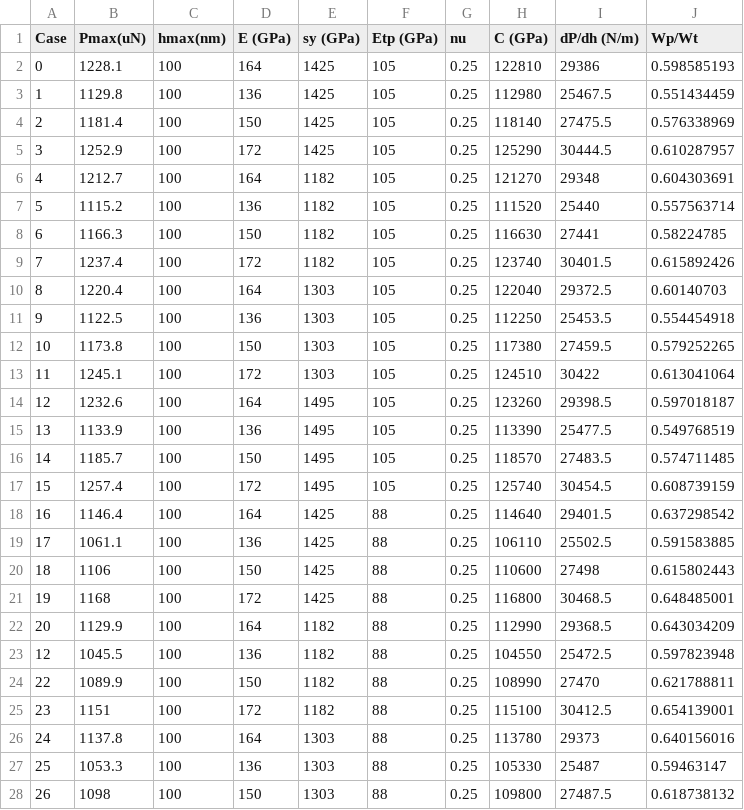
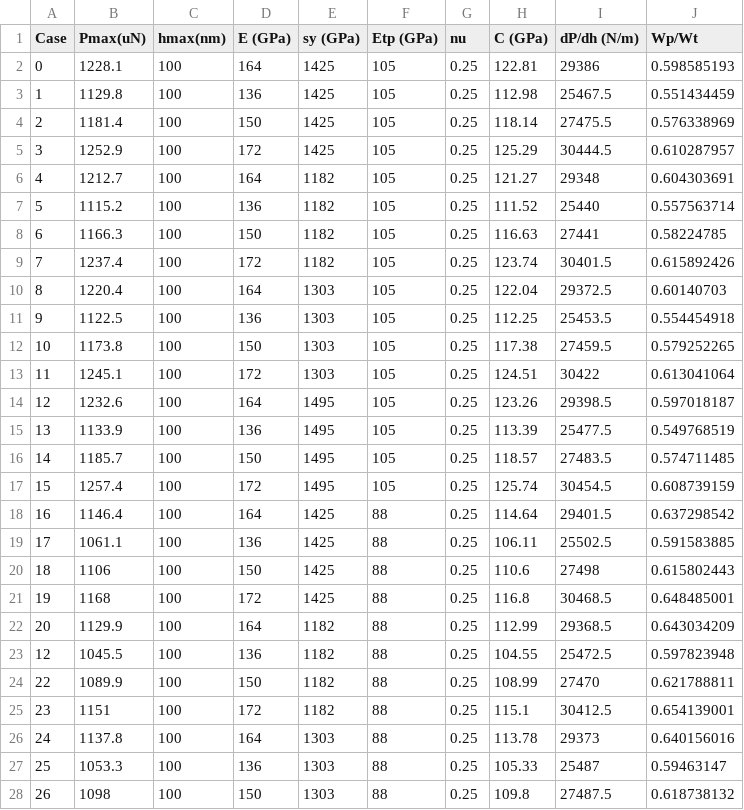
Before and after one commit to JoeSpencer1/NN_TiAlTa, a CSV file: data/TI33_conical_30.csv, drawn as a sheet; only a part is shown; the diff covers the shown part only.

```diff
--- a/data/TI33_conical_30.csv
+++ b/data/TI33_conical_30.csv
@@ -1,28 +1,28 @@
 Case,Pmax(uN),hmax(nm),E (GPa),sy (GPa),Etp (GPa),nu,C (GPa),dP/dh (N/m),Wp/Wt
-0,1228.1,100,164,1425,105,0.25,122810,29386,0.598585193
-1,1129.8,100,136,1425,105,0.25,112980,25467.5,0.551434459
-2,1181.4,100,150,1425,105,0.25,118140,27475.5,0.576338969
-3,1252.9,100,172,1425,105,0.25,125290,30444.5,0.610287957
-4,1212.7,100,164,1182,105,0.25,121270,29348,0.604303691
-5,1115.2,100,136,1182,105,0.25,111520,25440,0.557563714
-6,1166.3,100,150,1182,105,0.25,116630,27441,0.58224785
-7,1237.4,100,172,1182,105,0.25,123740,30401.5,0.615892426
-8,1220.4,100,164,1303,105,0.25,122040,29372.5,0.60140703
-9,1122.5,100,136,1303,105,0.25,112250,25453.5,0.554454918
-10,1173.8,100,150,1303,105,0.25,117380,27459.5,0.579252265
-11,1245.1,100,172,1303,105,0.25,124510,30422,0.613041064
-12,1232.6,100,164,1495,105,0.25,123260,29398.5,0.597018187
-13,1133.9,100,136,1495,105,0.25,113390,25477.5,0.549768519
-14,1185.7,100,150,1495,105,0.25,118570,27483.5,0.574711485
-15,1257.4,100,172,1495,105,0.25,125740,30454.5,0.608739159
-16,1146.4,100,164,1425,88,0.25,114640,29401.5,0.637298542
-17,1061.1,100,136,1425,88,0.25,106110,25502.5,0.591583885
-18,1106,100,150,1425,88,0.25,110600,27498,0.615802443
-19,1168,100,172,1425,88,0.25,116800,30468.5,0.648485001
-20,1129.9,100,164,1182,88,0.25,112990,29368.5,0.643034209
-12,1045.5,100,136,1182,88,0.25,104550,25472.5,0.597823948
-22,1089.9,100,150,1182,88,0.25,108990,27470,0.621788811
-23,1151,100,172,1182,88,0.25,115100,30412.5,0.654139001
-24,1137.8,100,164,1303,88,0.25,113780,29373,0.640156016
-25,1053.3,100,136,1303,88,0.25,105330,25487,0.59463147
-26,1098,100,150,1303,88,0.25,109800,27487.5,0.618738132
+0,1228.1,100,164,1425,105,0.25,122.81,29386,0.598585193
+1,1129.8,100,136,1425,105,0.25,112.98,25467.5,0.551434459
+2,1181.4,100,150,1425,105,0.25,118.14,27475.5,0.576338969
+3,1252.9,100,172,1425,105,0.25,125.29,30444.5,0.610287957
+4,1212.7,100,164,1182,105,0.25,121.27,29348,0.604303691
+5,1115.2,100,136,1182,105,0.25,111.52,25440,0.557563714
+6,1166.3,100,150,1182,105,0.25,116.63,27441,0.58224785
+7,1237.4,100,172,1182,105,0.25,123.74,30401.5,0.615892426
+8,1220.4,100,164,1303,105,0.25,122.04,29372.5,0.60140703
+9,1122.5,100,136,1303,105,0.25,112.25,25453.5,0.554454918
+10,1173.8,100,150,1303,105,0.25,117.38,27459.5,0.579252265
+11,1245.1,100,172,1303,105,0.25,124.51,30422,0.613041064
+12,1232.6,100,164,1495,105,0.25,123.26,29398.5,0.597018187
+13,1133.9,100,136,1495,105,0.25,113.39,25477.5,0.549768519
+14,1185.7,100,150,1495,105,0.25,118.57,27483.5,0.574711485
+15,1257.4,100,172,1495,105,0.25,125.74,30454.5,0.608739159
+16,1146.4,100,164,1425,88,0.25,114.64,29401.5,0.637298542
+17,1061.1,100,136,1425,88,0.25,106.11,25502.5,0.591583885
+18,1106,100,150,1425,88,0.25,110.6,27498,0.615802443
+19,1168,100,172,1425,88,0.25,116.8,30468.5,0.648485001
+20,1129.9,100,164,1182,88,0.25,112.99,29368.5,0.643034209
+12,1045.5,100,136,1182,88,0.25,104.55,25472.5,0.597823948
+22,1089.9,100,150,1182,88,0.25,108.99,27470,0.621788811
+23,1151,100,172,1182,88,0.25,115.1,30412.5,0.654139001
+24,1137.8,100,164,1303,88,0.25,113.78,29373,0.640156016
+25,1053.3,100,136,1303,88,0.25,105.33,25487,0.59463147
+26,1098,100,150,1303,88,0.25,109.8,27487.5,0.618738132
```
Also changed, not shown: 31 edited cells elsewhere in this file, data/TI33_Berkovich.csv, data/TI33_conical_45.csv, 9 other files.
